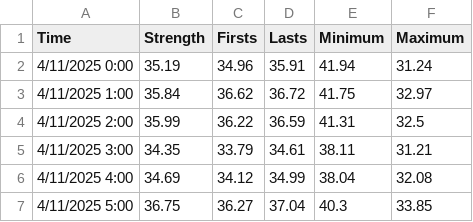
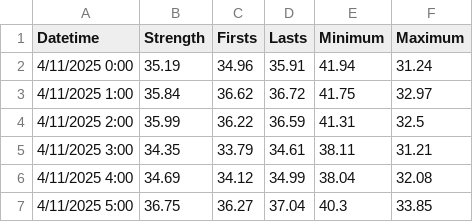
Before and after one commit to chrquija/Advantec-Dashboard-app, a CSV file: nb_washington_speed_april11.csv, drawn as a sheet; only a part is shown.

Commit message:
Update nb_washington_speed_april11.csv

```diff
--- a/nb_washington_speed_april11.csv
+++ b/nb_washington_speed_april11.csv
@@ -1,2 +1,2 @@
-Time,Strength,Firsts,Lasts,Minimum,Maximum
+Datetime,Strength,Firsts,Lasts,Minimum,Maximum
 4/11/2025 0:00,35.19,34.96,35.91,41.94,31.24
```
